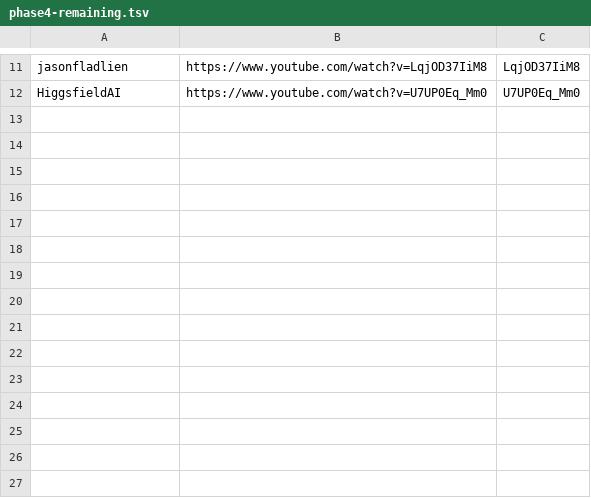
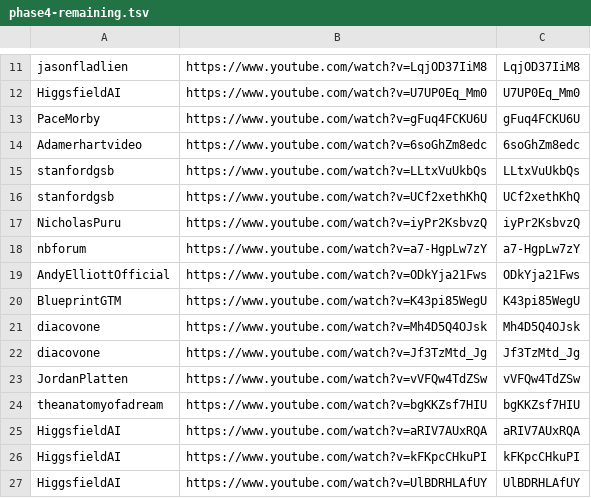
Before and after one commit to technirmata/yt-deep-knowledge-distributed, a TSV file: queue/phase4-remaining.tsv, drawn as a sheet; only a part is shown, gaps mark what is left out; the diff names each change by its address in the sheet, - before the commit and + after, or states it on an @@ line.

Commit message:
watch+learn: queue new uploads 2026-10-07T14:54Z

```diff
--- a/queue/phase4-remaining.tsv
+++ b/queue/phase4-remaining.tsv
+row 13: PaceMorby | https://www.youtube.com/watch?v=gFuq4FCKU6U | gFuq4FCKU6U
+row 14: Adamerhartvideo | https://www.youtube.com/watch?v=6soGhZm8edc | 6soGhZm8edc
+row 15: stanfordgsb | https://www.youtube.com/watch?v=LLtxVuUkbQs | LLtxVuUkbQs
+row 16: stanfordgsb | https://www.youtube.com/watch?v=UCf2xethKhQ | UCf2xethKhQ
+row 17: NicholasPuru | https://www.youtube.com/watch?v=iyPr2KsbvzQ | iyPr2KsbvzQ
+row 18: nbforum | https://www.youtube.com/watch?v=a7-HgpLw7zY | a7-HgpLw7zY
+row 19: AndyElliottOfficial | https://www.youtube.com/watch?v=ODkYja21Fws | ODkYja21Fws
+row 20: BlueprintGTM | https://www.youtube.com/watch?v=K43pi85WegU | K43pi85WegU
+row 21: diacovone | https://www.youtube.com/watch?v=Mh4D5Q4OJsk | Mh4D5Q4OJsk
+row 22: diacovone | https://www.youtube.com/watch?v=Jf3TzMtd_Jg | Jf3TzMtd_Jg
+row 23: JordanPlatten | https://www.youtube.com/watch?v=vVFQw4TdZSw | vVFQw4TdZSw
+row 24: theanatomyofadream | https://www.youtube.com/watch?v=bgKKZsf7HIU | bgKKZsf7HIU
+row 25: HiggsfieldAI | https://www.youtube.com/watch?v=aRIV7AUxRQA | aRIV7AUxRQA
+row 26: HiggsfieldAI | https://www.youtube.com/watch?v=kFKpcCHkuPI | kFKpcCHkuPI
+row 27: HiggsfieldAI | https://www.youtube.com/watch?v=UlBDRHLAfUY | UlBDRHLAfUY
```
